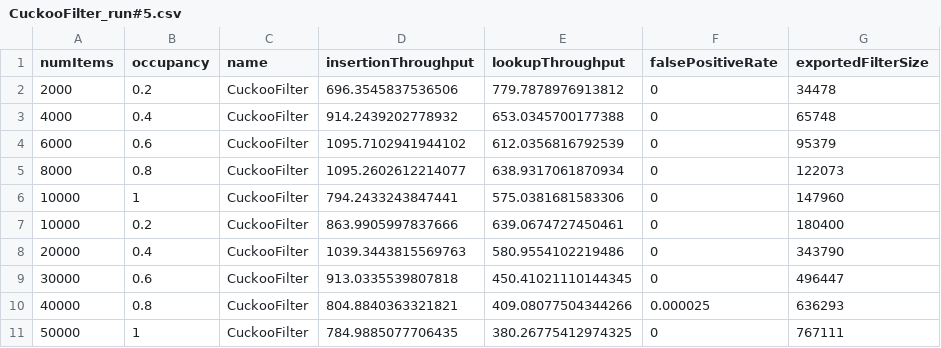
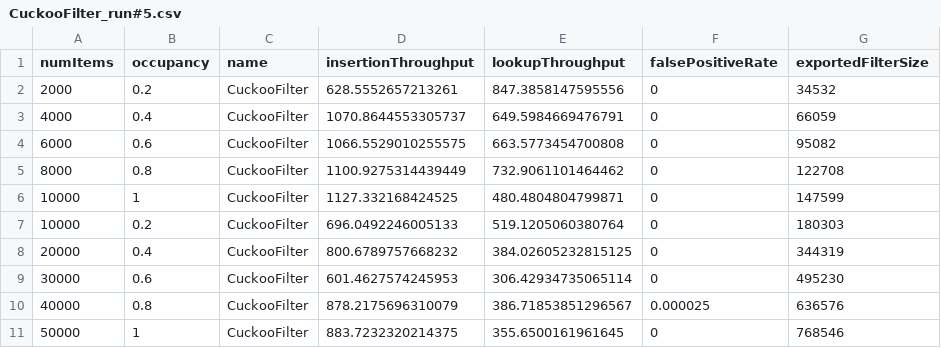
Before and after one commit to hsinpaohuang/bloom-sync, a CSV file: evaluation/results/CuckooFilter_run#5.csv, drawn as a sheet; only a part is shown; the diff covers the shown part only.

```diff
--- a/evaluation/results/CuckooFilter_run#5.csv
+++ b/evaluation/results/CuckooFilter_run#5.csv
@@ -1,11 +1,11 @@
 numItems,occupancy,name,insertionThroughput,lookupThroughput,falsePositiveRate,exportedFilterSize
-2000,0.2,CuckooFilter,696.3545837536506,779.7878976913812,0,34478
-4000,0.4,CuckooFilter,914.2439202778932,653.0345700177388,0,65748
-6000,0.6,CuckooFilter,1095.7102941944102,612.0356816792539,0,95379
-8000,0.8,CuckooFilter,1095.2602612214077,638.9317061870934,0,122073
-10000,1,CuckooFilter,794.2433243847441,575.0381681583306,0,147960
-10000,0.2,CuckooFilter,863.9905997837666,639.0674727450461,0,180400
-20000,0.4,CuckooFilter,1039.3443815569763,580.9554102219486,0,343790
-30000,0.6,CuckooFilter,913.0335539807818,450.41021110144345,0,496447
-40000,0.8,CuckooFilter,804.8840363321821,409.08077504344266,0.000025,636293
-50000,1,CuckooFilter,784.9885077706435,380.26775412974325,0,767111
+2000,0.2,CuckooFilter,628.5552657213261,847.3858147595556,0,34532
+4000,0.4,CuckooFilter,1070.8644553305737,649.5984669476791,0,66059
+6000,0.6,CuckooFilter,1066.5529010255575,663.5773454700808,0,95082
+8000,0.8,CuckooFilter,1100.9275314439449,732.9061101464462,0,122708
+10000,1,CuckooFilter,1127.332168424525,480.4804804799871,0,147599
+10000,0.2,CuckooFilter,696.0492246005133,519.1205060380764,0,180303
+20000,0.4,CuckooFilter,800.6789757668232,384.02605232815125,0,344319
+30000,0.6,CuckooFilter,601.4627574245953,306.42934735065114,0,495230
+40000,0.8,CuckooFilter,878.2175696310079,386.71853851296567,0.000025,636576
+50000,1,CuckooFilter,883.7232320214375,355.6500161961645,0,768546
```
Also changed, not shown: 19 edited cells elsewhere in this file, evaluation/results/BloomFilter_run#9.csv, evaluation/results/CuckooFilter_run#1.csv, 17 other files.
